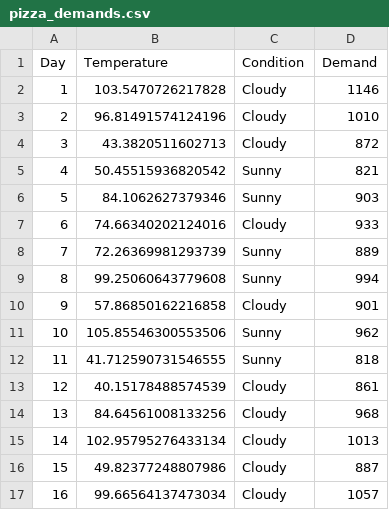
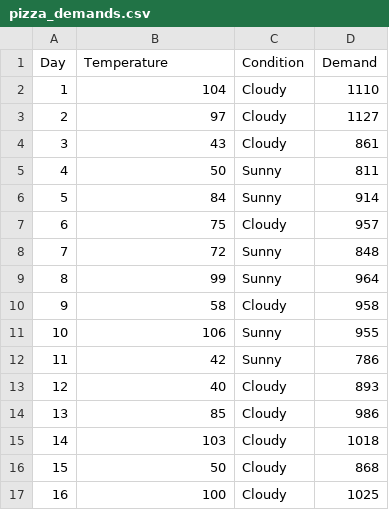
Before and after one commit to matthewcrews/modelmondays, a CSV file: FoodCartSeries/pizza_demands.csv, drawn as a sheet; only a part is shown; the diff covers the shown part only.

```diff
--- a/FoodCartSeries/pizza_demands.csv
+++ b/FoodCartSeries/pizza_demands.csv
@@ -1,17 +1,17 @@
 Day,Temperature,Condition,Demand
-1,103.5470726217828,Cloudy,1146
-2,96.81491574124196,Cloudy,1010
-3,43.3820511602713,Cloudy,872
-4,50.45515936820542,Sunny,821
-5,84.1062627379346,Sunny,903
-6,74.66340202124016,Cloudy,933
-7,72.26369981293739,Sunny,889
-8,99.25060643779608,Sunny,994
-9,57.86850162216858,Cloudy,901
-10,105.85546300553506,Sunny,962
-11,41.712590731546555,Sunny,818
-12,40.15178488574539,Cloudy,861
-13,84.64561008133256,Cloudy,968
-14,102.95795276433134,Cloudy,1013
-15,49.82377248807986,Cloudy,887
-16,99.66564137473034,Cloudy,1057
+1,104,Cloudy,1110
+2,97,Cloudy,1127
+3,43,Cloudy,861
+4,50,Sunny,811
+5,84,Sunny,914
+6,75,Cloudy,957
+7,72,Sunny,848
+8,99,Sunny,964
+9,58,Cloudy,958
+10,106,Sunny,955
+11,42,Sunny,786
+12,40,Cloudy,893
+13,85,Cloudy,986
+14,103,Cloudy,1018
+15,50,Cloudy,868
+16,100,Cloudy,1025
```
Also changed, not shown: 167 edited cells elsewhere in this file, FoodCartSeries/burger_demands.csv, FoodCartSeries/taco_demands.csv, 4 other files.
